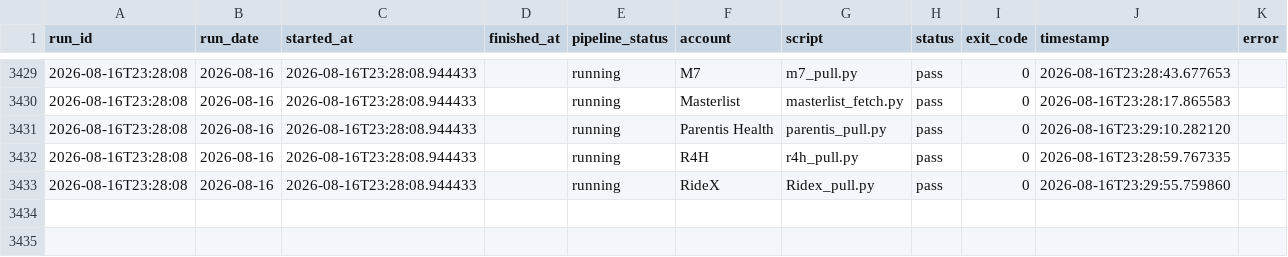
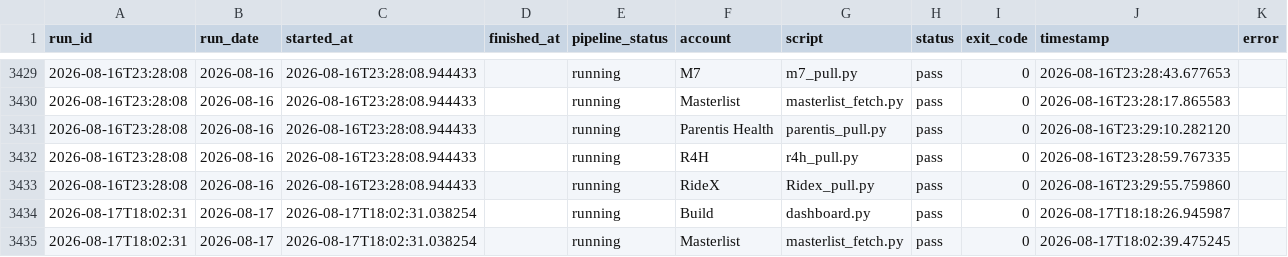
Before and after one commit to MikeWooCerna/Pac-Biz, a CSV file: pipeline_step_history.csv, drawn as a sheet; only a part is shown, gaps mark what is left out; the diff names each change by its address in the sheet, - before the commit and + after, or states it on an @@ line.

Commit message:
Restore dashboard output after sync cleanup

```diff
--- a/pipeline_step_history.csv
+++ b/pipeline_step_history.csv
+row 3434: 2026-08-17T18:02:31 | 2026-08-17 | 2026-08-17T18:02:31.038254 |  | running | Build | dashboard.py | pass | 0 | 2026-08-17T18:18:26.945987
+row 3435: 2026-08-17T18:02:31 | 2026-08-17 | 2026-08-17T18:02:31.038254 |  | running | Masterlist | masterlist_fetch.py | pass | 0 | 2026-08-17T18:02:39.475245
```
Also changed, not shown: pipeline_daily_uptime.csv, 3 other files.
